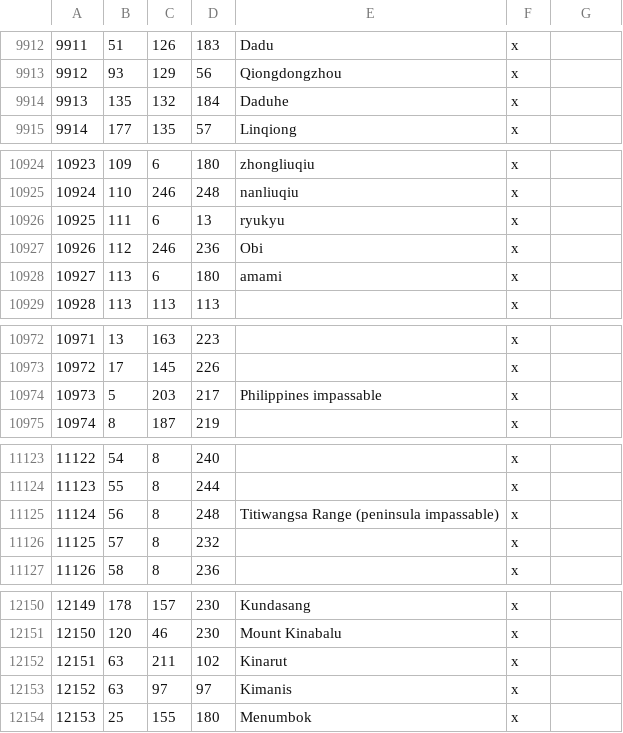
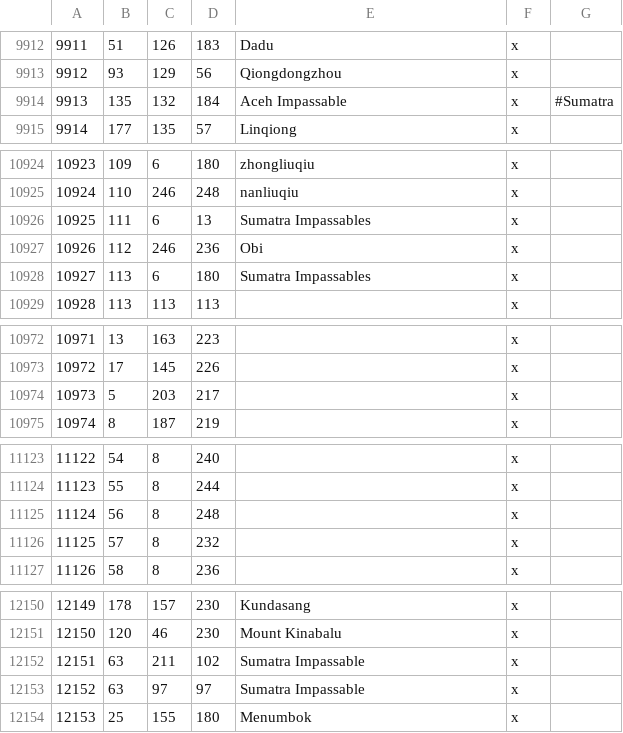
Before and after one commit to leon123442/AsiaExpansionProject, a CSV file: map_data/definition.csv, drawn as a sheet; only a part is shown, gaps mark what is left out; the diff covers the shown part only.

```diff
--- a/map_data/definition.csv
+++ b/map_data/definition.csv
@@ -9913,3 +9913,3 @@
 9912;93;129;56;Qiongdongzhou;x;
-9913;135;132;184;Daduhe;x;
+9913;135;132;184;Aceh Impassable;x; #Sumatra
 9914;177;135;57;Linqiong;x;
@@ -10925,5 +10925,5 @@
 10924;110;246;248;nanliuqiu;x;
-10925;111;6;13;ryukyu;x;
+10925;111;6;13;Sumatra Impassables;x;
 10926;112;246;236;Obi;x;
-10927;113;6;180;amami;x;
+10927;113;6;180;Sumatra Impassables;x;
 10928;113;113;113;;x;
@@ -10973,3 +10973,3 @@
 10972;17;145;226;;x;
-10973;5;203;217;Philippines impassable;x;
+10973;5;203;217;;x;
 10974;8;187;219;;x;
@@ -11124,3 +11124,3 @@
 11123;55;8;244;;x;
-11124;56;8;248;Titiwangsa Range (peninsula impassable);x;
+11124;56;8;248;;x;
 11125;57;8;232;;x;
@@ -12151,4 +12151,4 @@
 12150;120;46;230;Mount Kinabalu;x;
-12151;63;211;102;Kinarut;x;
-12152;63;97;97;Kimanis;x;
+12151;63;211;102;Sumatra Impassable;x;
+12152;63;97;97;Sumatra Impassable;x;
 12153;25;155;180;Menumbok;x;
```
Also changed, not shown: 2 edited cells elsewhere in this file, map_data/adjacencies.csv, 46 other files.
